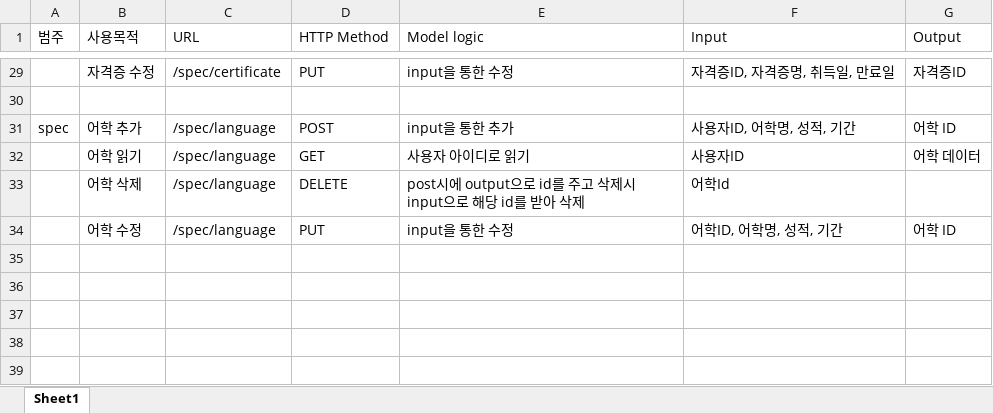
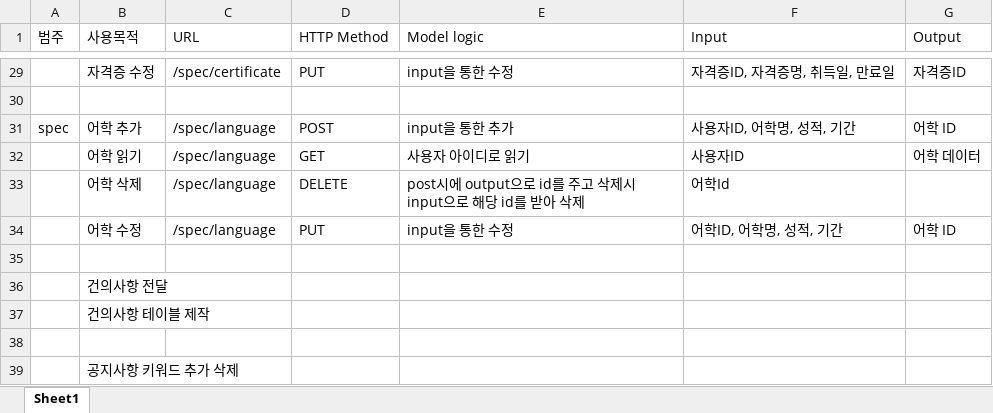
Before and after one commit to HyoTaek-Jang/ajouyoram, an Excel workbook: 2차 기획 및 테이블 구성/요라밍API명세.xlsx, sheet Sheet1, drawn as a sheet; only a part is shown, gaps mark what is left out; values as stored, in another font and other column widths than the file's, no borders; the diff names each change by its address in the sheet, - before the commit and + after, or states it on an @@ line.

Commit message:
[UPDATE] API명세 회의 및 공지사항, 건의사항 테이블 기능 회의 후 추가

```diff
--- a/2차 기획 및 테이블 구성/요라밍API명세.xlsx (sheet Sheet1)
+++ b/2차 기획 및 테이블 구성/요라밍API명세.xlsx (sheet Sheet1)
+row 35: (empty)
+row 36:  | 건의사항 전달
+row 37:  | 건의사항 테이블 제작
+row 38: (empty)
+row 39:  | 공지사항 키워드 추가 삭제
```
Also changed, not shown: 4 other files.
